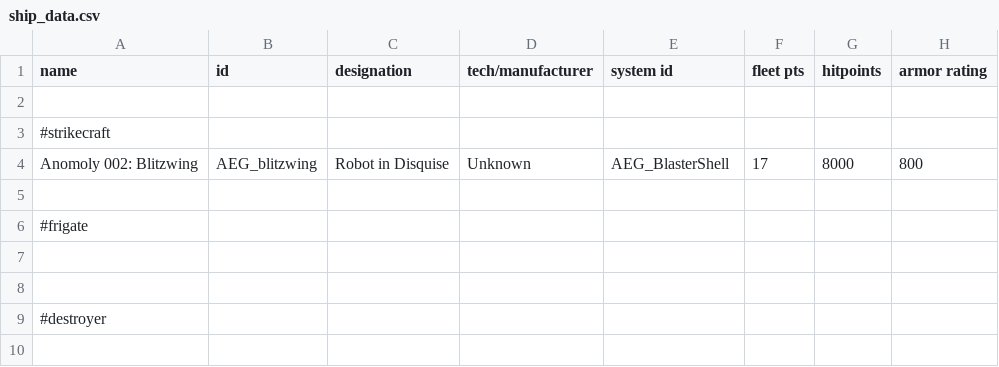
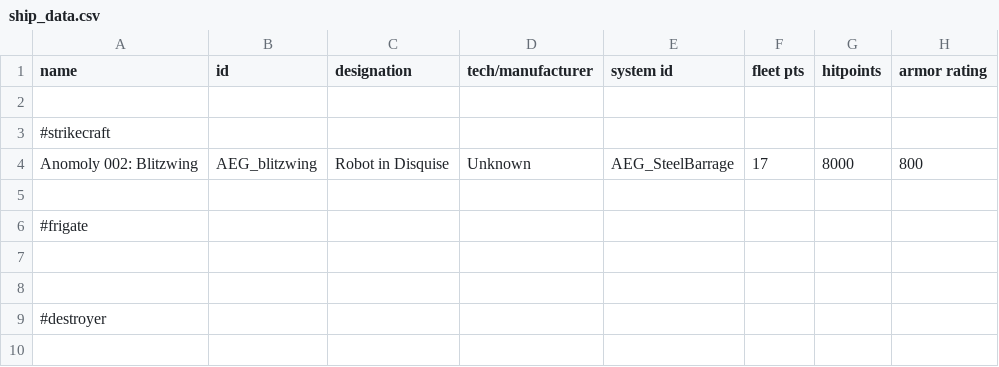
Before and after one commit to OmegaCore7/AEG, a CSV file: data/hulls/ship_data.csv, drawn as a sheet; only a part is shown; the diff names each change by its address in the sheet, - before the commit and + after, or states it on an @@ line.

```diff
--- a/data/hulls/ship_data.csv
+++ b/data/hulls/ship_data.csv
-E4 (system id): AEG_BlasterShell
+E4 (system id): AEG_SteelBarrage
```
Also changed, not shown: data/shipsystems/ship_systems.csv, 9 other files.
